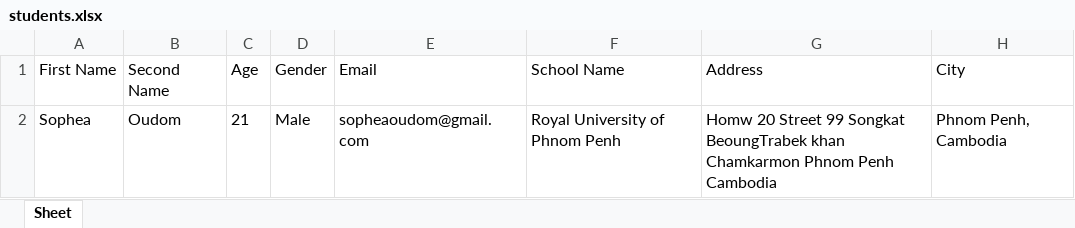
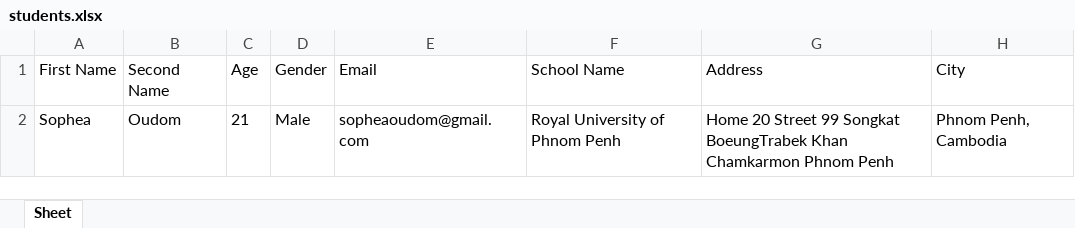
Before and after one commit to JackyDOM/Thesis_Project_FInal, an Excel workbook: static/students.xlsx, sheet Sheet, drawn as a sheet; values as stored, in another font and other column widths than the file's, no borders; the diff names each change by its address in the sheet, - before the commit and + after, or states it on an @@ line.

```diff
--- a/static/students.xlsx (sheet Sheet)
+++ b/static/students.xlsx (sheet Sheet)
-G2 (Address): Homw 20 Street 99 Songkat BeoungTrabek khan Chamkarmon Phnom Penh Cambodia
+G2 (Address): Home 20 Street 99 Songkat BoeungTrabek Khan Chamkarmon Phnom Penh
```
Also changed, not shown: 2 other files.
